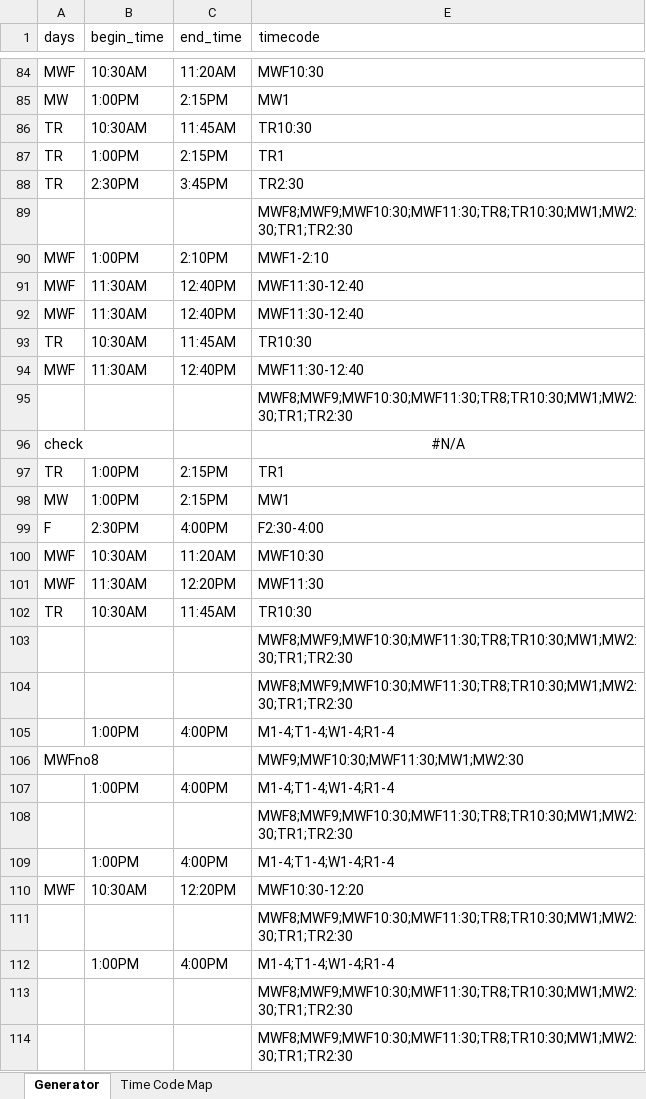
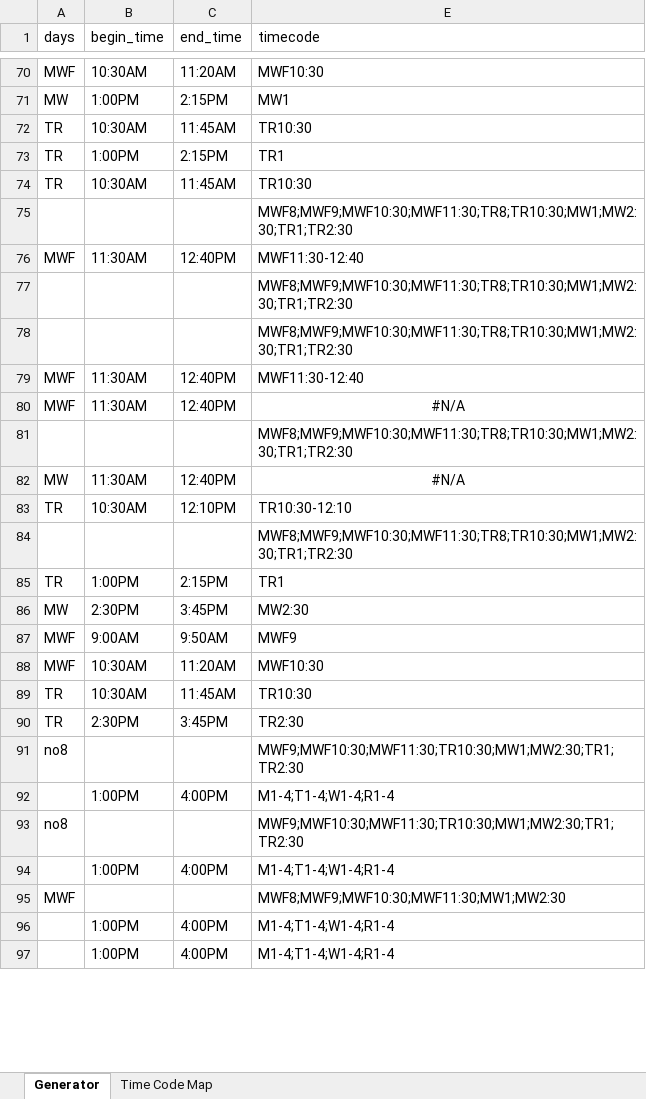
Before and after one commit to TLU-Physics/CourseScheduling, an Excel workbook: Generate Time Codes.xlsx, sheet Generator, drawn as a sheet; only a part is shown, gaps mark what is left out; values as stored, in another font and other column widths than the file's, no borders; table styles not drawn; removed rows and columns are numbered as before the commit, all else as after; the diff covers the shown part only; the diff names each change by its address in the sheet, - before the commit and + after, or states it on an @@ line.

```diff
--- a/Generate Time Codes.xlsx (sheet Generator)
+++ b/Generate Time Codes.xlsx (sheet Generator)
+row 74: TR | 10:30AM | 11:45AM | TR10:30
-row 90: MWF | 1:00PM | 2:10PM | MWF1-2:10
-row 92: MWF | 11:30AM | 12:40PM | MWF11:30-12:40
@@ row 93 moved to row 39: TR @@
-row 96: check |  |  | #N/A
@@ row 108 moved to row 78: MWF8;MWF9;MWF10:30;MWF11:30;TR8;TR10:30;… @@
@@ row 91 moved to row 79: MWF @@
+row 80: MWF | 11:30AM | 12:40PM | #N/A
@@ row 111 moved to row 81: MWF8;MWF9;MWF10:30;MWF11:30;TR8;TR10:30;… @@
+row 82: MW | 11:30AM | 12:40PM | #N/A
+row 83: TR | 10:30AM | 12:10PM | TR10:30-12:10
@@ row 113 moved to row 84: MWF8;MWF9;MWF10:30;MWF11:30;TR8;TR10:30;… @@
-row 98: MW | 1:00PM | 2:15PM | MW1
-row 99: F | 2:30PM | 4:00PM | F2:30-4:00
@@ row 78 moved to row 86: MW @@
+row 87: MWF | 9:00AM | 9:50AM | MWF9
-row 101: MWF | 11:30AM | 12:20PM | MWF11:30
@@ row 103 moved to row 65: MWF8;MWF9;MWF10:30;MWF11:30;TR8;TR10:30;… @@
@@ row 104 moved to row 66: MWF8;MWF9;MWF10:30;MWF11:30;TR8;TR10:30;… @@
@@ row 88 moved to row 90: TR @@
@@ row 32 moved to row 91: no8 @@
-row 106: MWFno8 |  |  | MWF9;MWF10:30;MWF11:30;MW1;MW2:30
@@ row 55 moved to row 93: no8 @@
+row 95: MWF |  |  | MWF8;MWF9;MWF10:30;MWF11:30;MW1;MW2:30
-row 110: MWF | 10:30AM | 12:20PM | MWF10:30-12:20
-row 114:  |  |  | MWF8;MWF9;MWF10:30;MWF11:30;TR8;TR10:30;MW1;MW2:30;TR1;TR2:30
```
Also changed, not shown: 16 added rows, 29 removed rows, 26 moved rows, 5 edited cells and cell formats elsewhere in this sheet, hidden cells, 7 other files.
